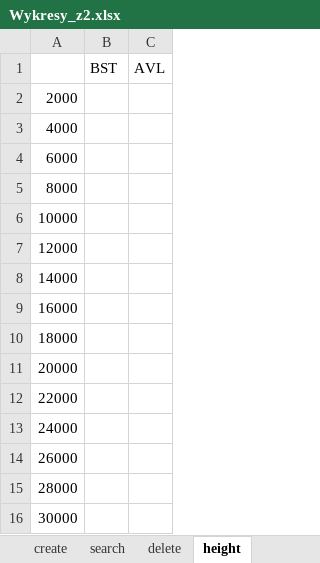
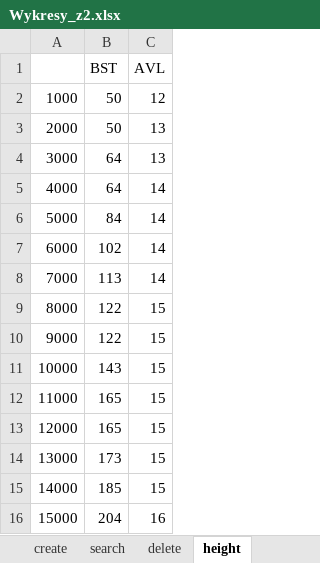
Before and after one commit to Robotos07/algorytmy_sortowania, an Excel workbook: Wykresy_z2.xlsx, sheet height, drawn as a sheet; values as stored, in another font and other column widths than the file's, no borders; charts and pictures not drawn; removed rows and columns are numbered as before the commit, all else as after; the diff names each change by its address in the sheet, - before the commit and + after, or states it on an @@ line.

```diff
--- a/Wykresy_z2.xlsx (sheet height)
+++ b/Wykresy_z2.xlsx (sheet height)
+row 2: 1000 | 50 | 12
-B3 (BST): (empty)
+B3 (BST): 50
-C3 (AVL): (empty)
+C3 (AVL): 13
+row 4: 3000 | 64 | 13
-B5 (BST): (empty)
+B5 (BST): 64
-C5 (AVL): (empty)
+C5 (AVL): 14
+row 6: 5000 | 84 | 14
-B7 (BST): (empty)
+B7 (BST): 102
-C7 (AVL): (empty)
+C7 (AVL): 14
+row 8: 7000 | 113 | 14
-B9 (BST): (empty)
+B9 (BST): 122
-C9 (AVL): (empty)
+C9 (AVL): 15
+row 10: 9000 | 122 | 15
-B11 (BST): (empty)
+B11 (BST): 143
-C11 (AVL): (empty)
+C11 (AVL): 15
+row 12: 11000 | 165 | 15
-B13 (BST): (empty)
+B13 (BST): 165
-C13 (AVL): (empty)
+C13 (AVL): 15
+row 14: 13000 | 173 | 15
-B15 (BST): (empty)
+B15 (BST): 185
-C15 (AVL): (empty)
+C15 (AVL): 15
-row 9: 16000
-row 10: 18000
-row 11: 20000
-row 12: 22000
-row 13: 24000
-row 14: 26000
-row 15: 28000
-row 16: 30000
+row 16: 15000 | 204 | 16
```
Also changed, not shown: sheet delete, sheet create, sheet search, formulas that keep their value, charts or pictures, 17 other files.
